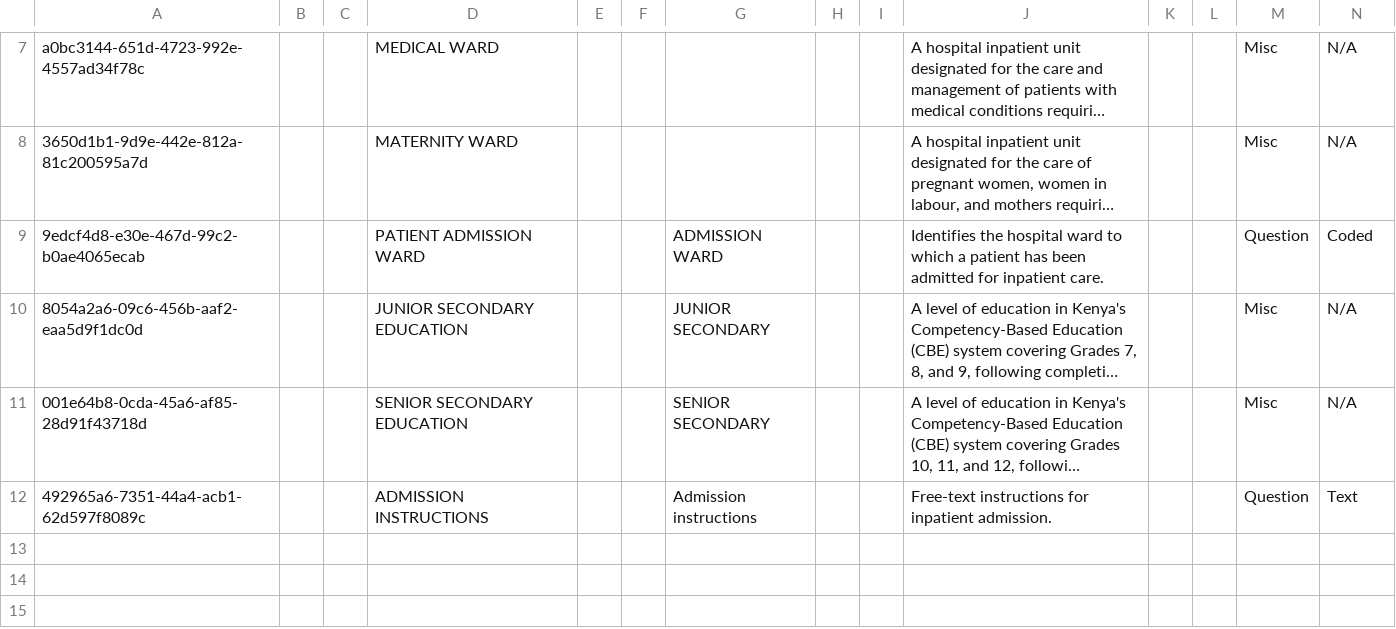
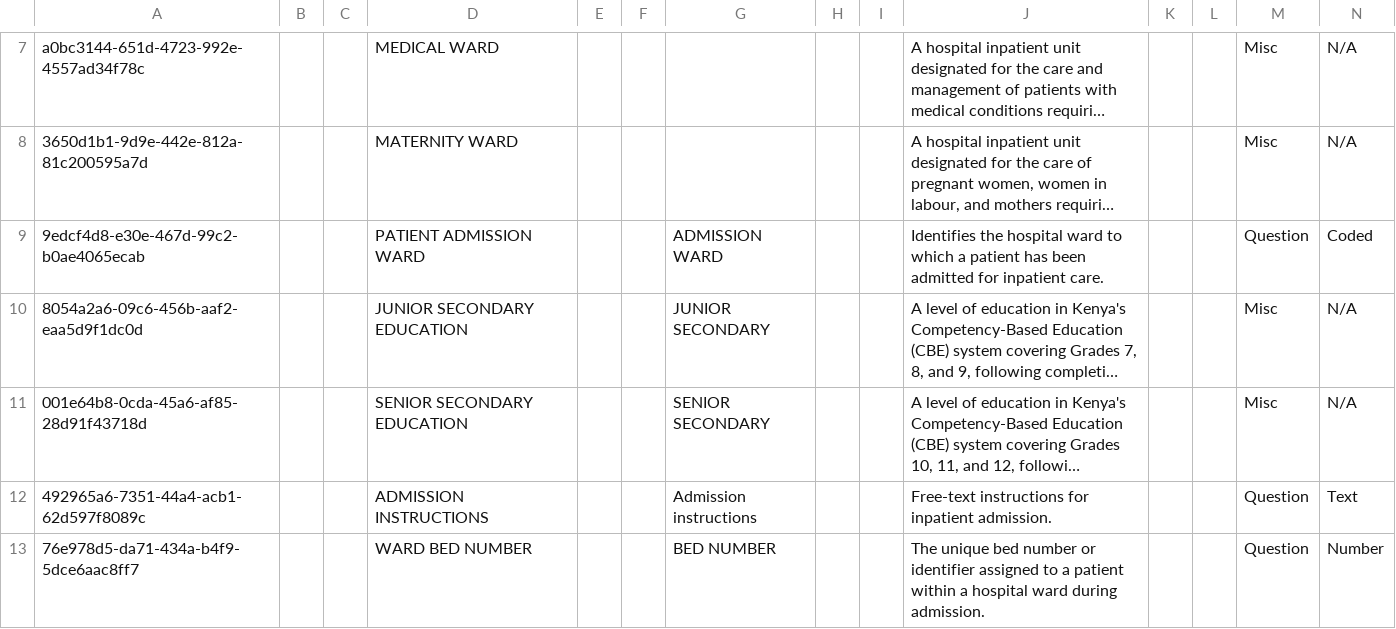
Before and after one commit to AMPATH/openmrs-content-amrs, a CSV file: configuration/backend_configuration/concepts/inpatientconcepts.csv, drawn as a sheet; only a part is shown, gaps mark what is left out; long unchanged cells end in …; rows hold the shown columns only; the diff names each change by its address in the sheet, - before the commit and + after, or states it on an @@ line.

Commit message:
add inpatient and OPD form changes (#295)
Co-authored-by: pseurey <pettseu@gmail.com>

```diff
--- a/configuration/backend_configuration/concepts/inpatientconcepts.csv
+++ b/configuration/backend_configuration/concepts/inpatientconcepts.csv
+row 13: 76e978d5-da71-434a-b4f9-5dce6aac8ff7 |  |  | WARD BED NUMBER |  |  | BED NUMBER |  |  | The unique bed number or identifier assigned to a patient within a hospital ward during admission. |  |  | Question | Number
```
Also changed, not shown: configuration/backend_configuration/encountertypes/encountertypes.csv, 7 other files.
